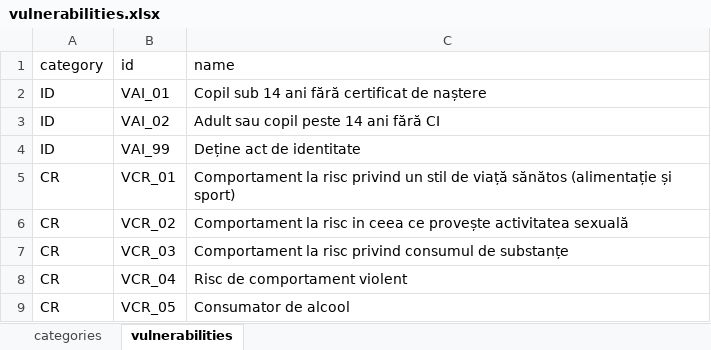
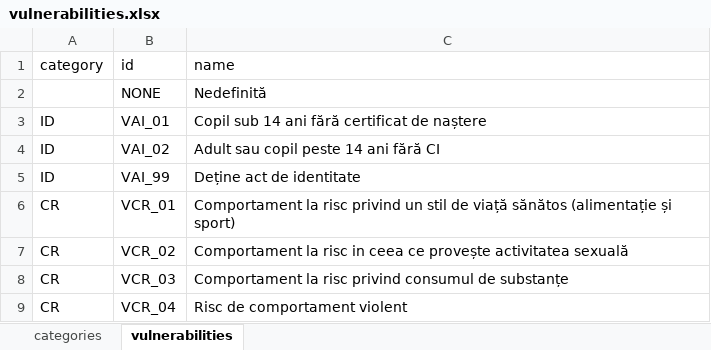
Before and after one commit to code4romania/asistent-medical-comunitar, an Excel workbook: database/data/vulnerabilities.xlsx, sheet vulnerabilities, drawn as a sheet; only a part is shown; the shorter side is filled out with more unchanged rows; values as stored, in another font and other column widths than the file's, no borders; the diff names each change by its address in the sheet, - before the commit and + after, or states it on an @@ line.

```diff
--- a/database/data/vulnerabilities.xlsx (sheet vulnerabilities)
+++ b/database/data/vulnerabilities.xlsx (sheet vulnerabilities)
+row 2:  | NONE | Nedefinită
```
Also changed, not shown: 17 other files.
